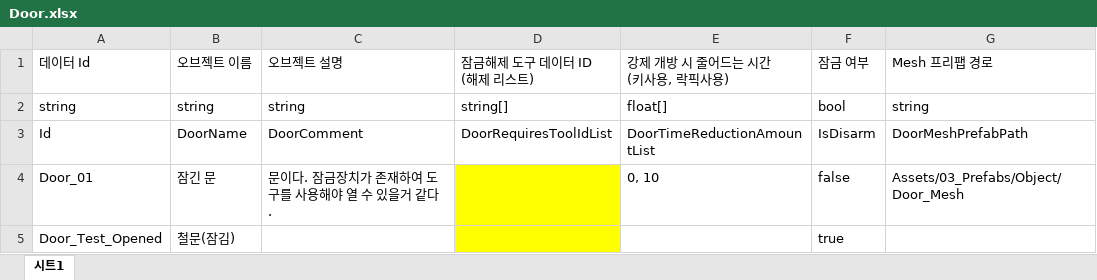
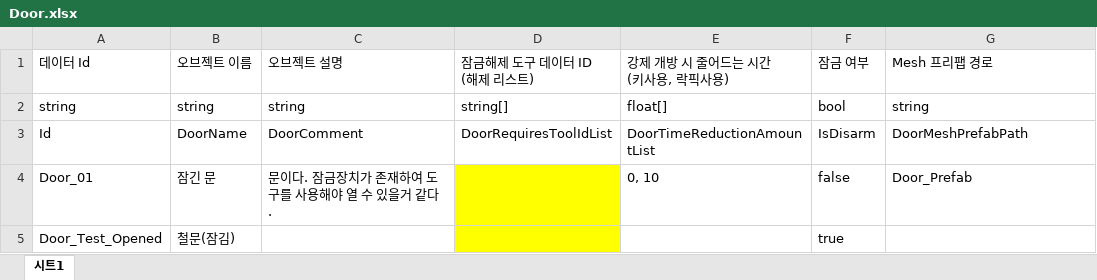
Before and after one commit to 6th-OzCooding/JewelThief, an Excel workbook: JsonConverter/ExcelFiles/Door.xlsx, sheet 시트1, drawn as a sheet; values as stored, in another font and other column widths than the file's, no borders; charts and pictures not drawn; the diff names each change by its address in the sheet, - before the commit and + after, or states it on an @@ line.

```diff
--- a/JsonConverter/ExcelFiles/Door.xlsx (sheet 시트1)
+++ b/JsonConverter/ExcelFiles/Door.xlsx (sheet 시트1)
-G4: Assets/03_Prefabs/Object/Door_Mesh
+G4: Door_Prefab
```
Also changed, not shown: JsonConverter/ExcelFiles/InteractableContainer.xlsx, JsonConverter/ExcelFiles/Pool.xlsx, 33 other files.
